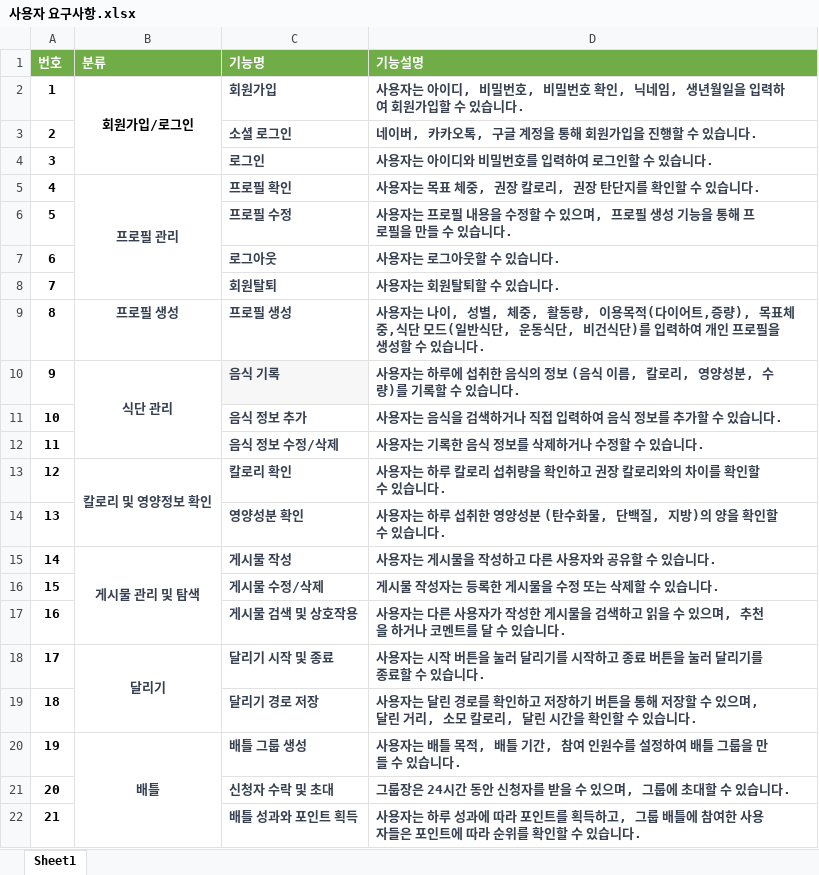
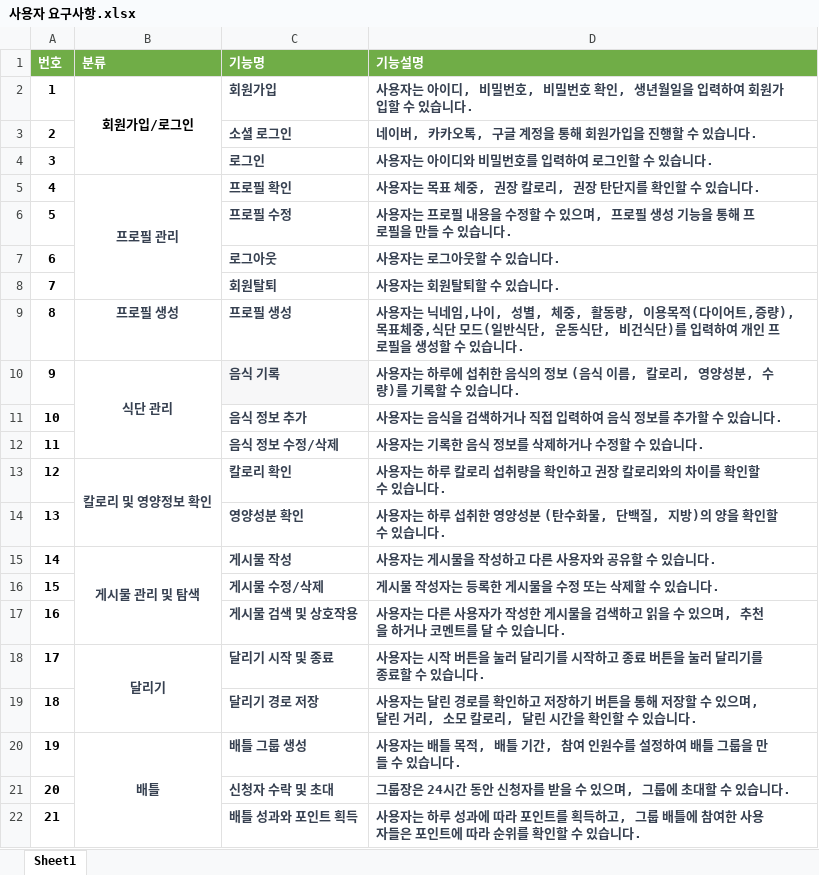
Before and after one commit to jmd5314/Kalculator, an Excel workbook: 프로젝트 기획 및 설계 자료/4~6주차/사용자 요구사항.xlsx, sheet Sheet1, drawn as a sheet; values as stored, in another font and other column widths than the file's, no borders; the diff names each change by its address in the sheet, - before the commit and + after, or states it on an @@ line.

```diff
--- a/프로젝트 기획 및 설계 자료/4~6주차/사용자 요구사항.xlsx (sheet Sheet1)
+++ b/프로젝트 기획 및 설계 자료/4~6주차/사용자 요구사항.xlsx (sheet Sheet1)
-D2 (기능설명): …확인, 닉네임, 생년월일…
+D2 (기능설명): …확인, 생년월일…
-D9 (기능설명): …용자는 나이, 성…
+D9 (기능설명): …용자는 닉네임,나이, 성…
```
Also changed, not shown: 9 other files.
